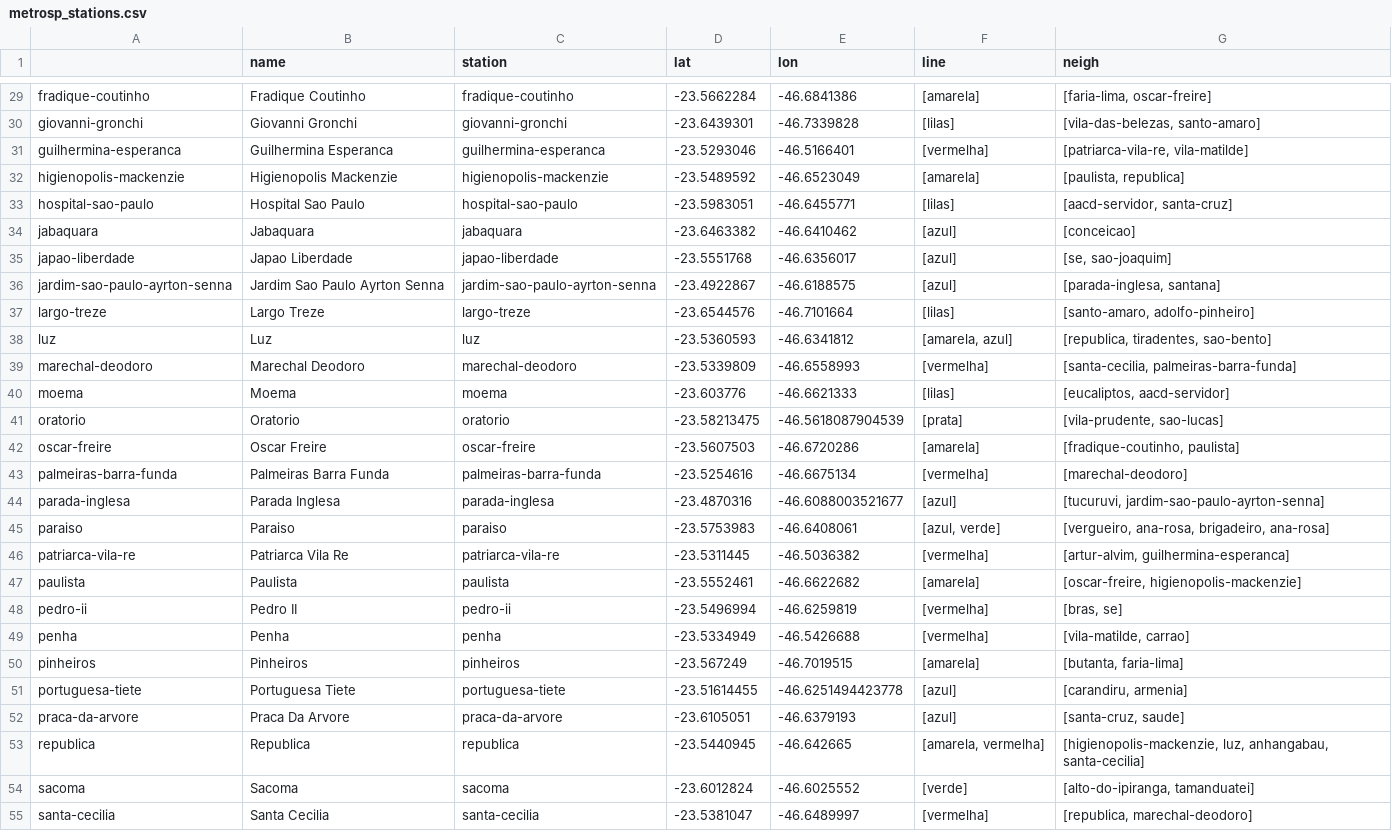
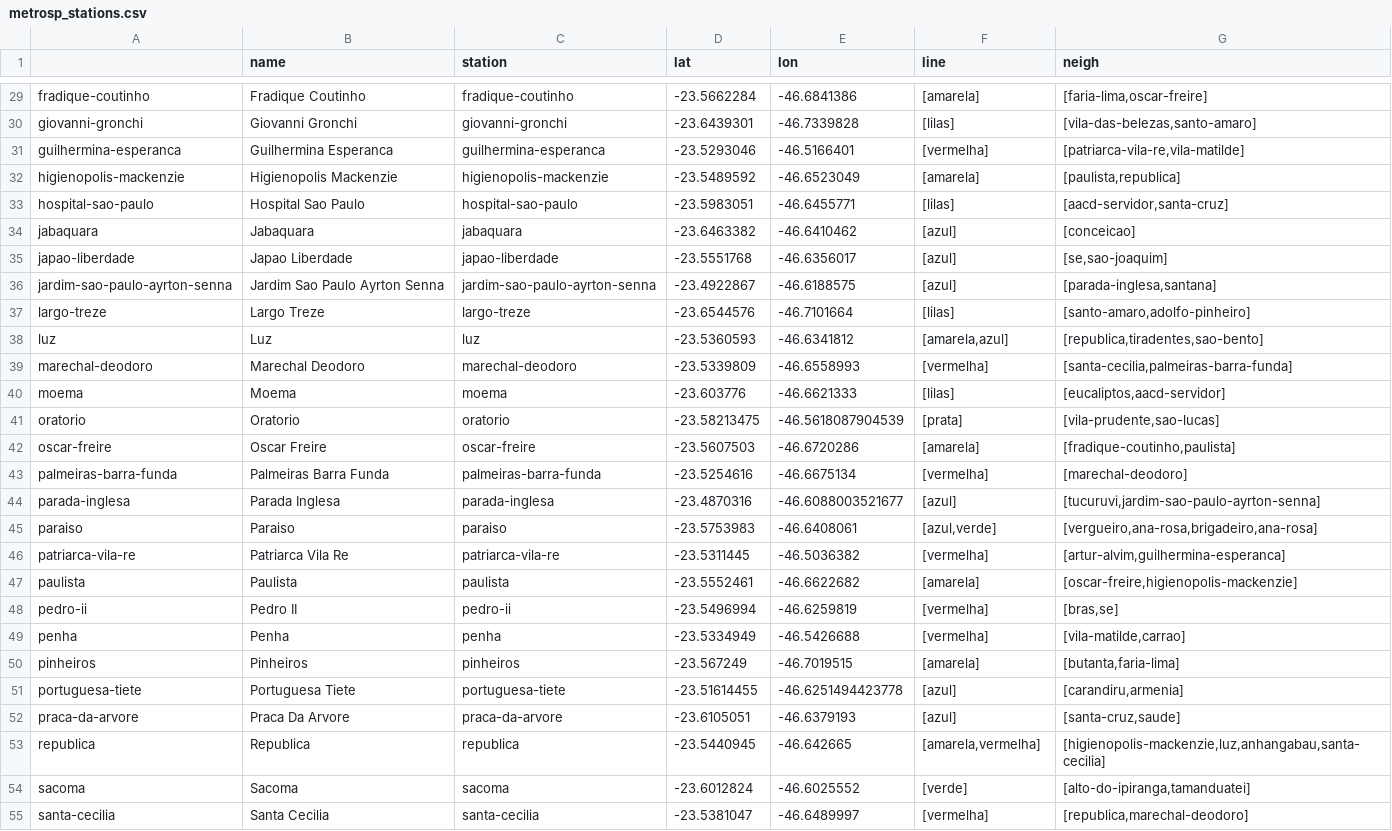
Before and after one commit to projeto-de-algoritmos/Lista1_GabrielaMoraes_LucasLermen, a CSV file: metrosp_stations.csv, drawn as a sheet; only a part is shown, gaps mark what is left out; the diff covers the shown part only; the diff names each change by its address in the sheet, - before the commit and + after, or states it on an @@ line.

Commit message:
Adicionando BFS.
Co-authored-by: LucasLermen <lucas.arthur.lermen@gmail.com>

```diff
--- a/metrosp_stations.csv
+++ b/metrosp_stations.csv
-G29 (neigh): [faria-lima, oscar-freire]
+G29 (neigh): [faria-lima,oscar-freire]
-G30 (neigh): [vila-das-belezas, santo-amaro]
+G30 (neigh): [vila-das-belezas,santo-amaro]
-G31 (neigh): [patriarca-vila-re, vila-matilde]
+G31 (neigh): [patriarca-vila-re,vila-matilde]
-G32 (neigh): [paulista, republica]
+G32 (neigh): [paulista,republica]
-G33 (neigh): [aacd-servidor, santa-cruz]
+G33 (neigh): [aacd-servidor,santa-cruz]
-G35 (neigh): [se, sao-joaquim]
+G35 (neigh): [se,sao-joaquim]
-G36 (neigh): [parada-inglesa, santana]
+G36 (neigh): [parada-inglesa,santana]
-G37 (neigh): [santo-amaro, adolfo-pinheiro]
+G37 (neigh): [santo-amaro,adolfo-pinheiro]
-F38 (line): [amarela, azul]
+F38 (line): [amarela,azul]
-G38 (neigh): [republica, tiradentes, sao-bento]
+G38 (neigh): [republica,tiradentes,sao-bento]
-G39 (neigh): [santa-cecilia, palmeiras-barra-funda]
+G39 (neigh): [santa-cecilia,palmeiras-barra-funda]
-G40 (neigh): [eucaliptos, aacd-servidor]
+G40 (neigh): [eucaliptos,aacd-servidor]
-G41 (neigh): [vila-prudente, sao-lucas]
+G41 (neigh): [vila-prudente,sao-lucas]
-G42 (neigh): [fradique-coutinho, paulista]
+G42 (neigh): [fradique-coutinho,paulista]
-G44 (neigh): [tucuruvi, jardim-sao-paulo-ayrton-senna]
+G44 (neigh): [tucuruvi,jardim-sao-paulo-ayrton-senna]
-F45 (line): [azul, verde]
+F45 (line): [azul,verde]
-G45 (neigh): [vergueiro, ana-rosa, brigadeiro, ana-rosa]
+G45 (neigh): [vergueiro,ana-rosa,brigadeiro,ana-rosa]
-G46 (neigh): [artur-alvim, guilhermina-esperanca]
+G46 (neigh): [artur-alvim,guilhermina-esperanca]
-G47 (neigh): [oscar-freire, higienopolis-mackenzie]
+G47 (neigh): [oscar-freire,higienopolis-mackenzie]
-G48 (neigh): [bras, se]
+G48 (neigh): [bras,se]
-G49 (neigh): [vila-matilde, carrao]
+G49 (neigh): [vila-matilde,carrao]
-G50 (neigh): [butanta, faria-lima]
+G50 (neigh): [butanta,faria-lima]
-G51 (neigh): [carandiru, armenia]
+G51 (neigh): [carandiru,armenia]
-G52 (neigh): [santa-cruz, saude]
+G52 (neigh): [santa-cruz,saude]
-F53 (line): [amarela, vermelha]
+F53 (line): [amarela,vermelha]
-G53 (neigh): [higienopolis-mackenzie, luz, anhangabau, santa-cecilia]
+G53 (neigh): [higienopolis-mackenzie,luz,anhangabau,santa-cecilia]
-G54 (neigh): [alto-do-ipiranga, tamanduatei]
+G54 (neigh): [alto-do-ipiranga,tamanduatei]
-G55 (neigh): [republica, marechal-deodoro]
+G55 (neigh): [republica,marechal-deodoro]
```
Also changed, not shown: 51 edited cells elsewhere in this file, 4 other files.
